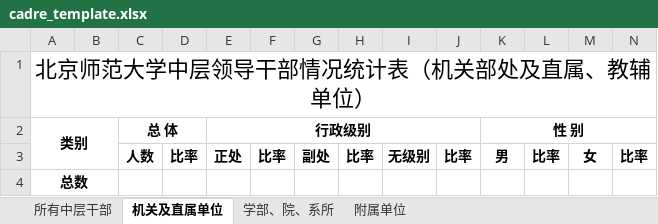
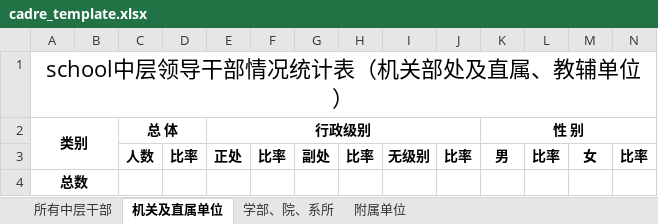
Before and after one commit to xvchaoqun/owip, an Excel workbook: src/main/resources/xlsx/cadre_template.xlsx, sheet 机关及直属单位, drawn as a sheet; only a part is shown; values as stored, in another font and other column widths than the file's, no borders; the diff names each change by its address in the sheet, - before the commit and + after, or states it on an @@ line.

```diff
--- a/src/main/resources/xlsx/cadre_template.xlsx (sheet 机关及直属单位)
+++ b/src/main/resources/xlsx/cadre_template.xlsx (sheet 机关及直属单位)
-A1 (类别): 北京师范大学中层领导干部情况统计表（机关部处及直属、教辅单位）
+A1 (类别): school中层领导干部情况统计表（机关部处及直属、教辅单位）
```
Also changed, not shown: sheet 附属单位, sheet 学部、院、系所, sheet 所有中层干部, src/main/resources/xlsx/cpc_template.xlsx, 16 other files.
